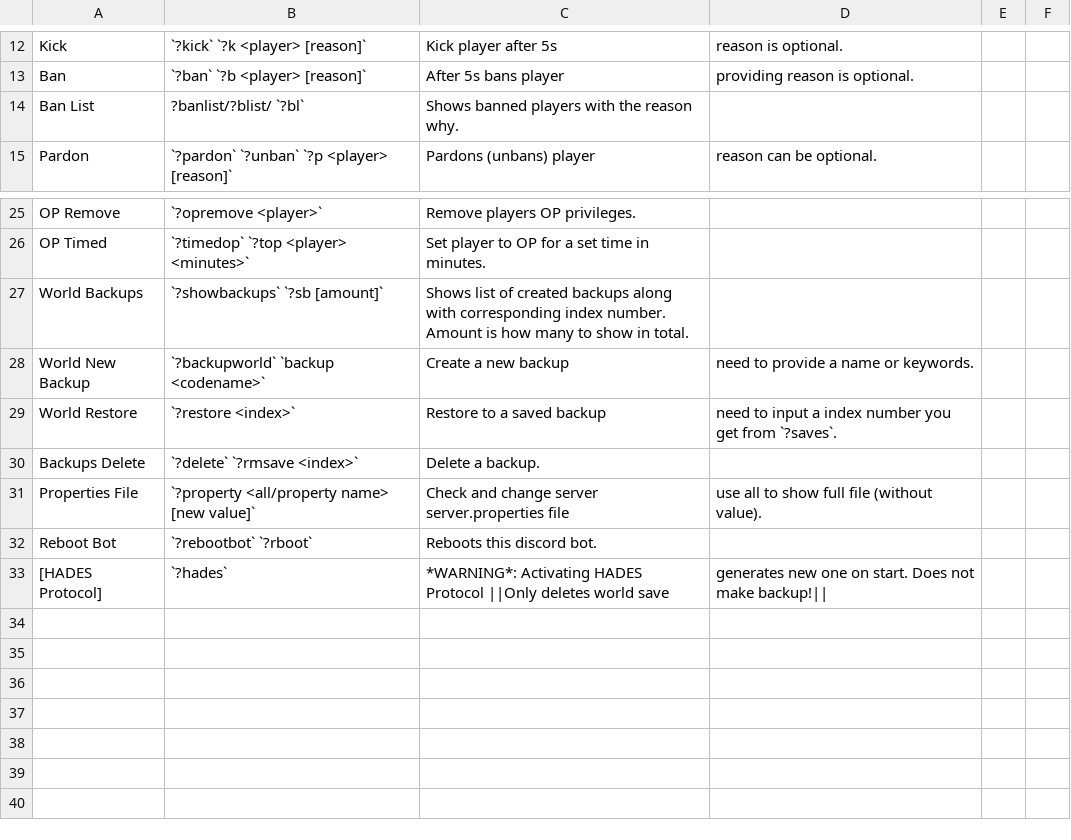
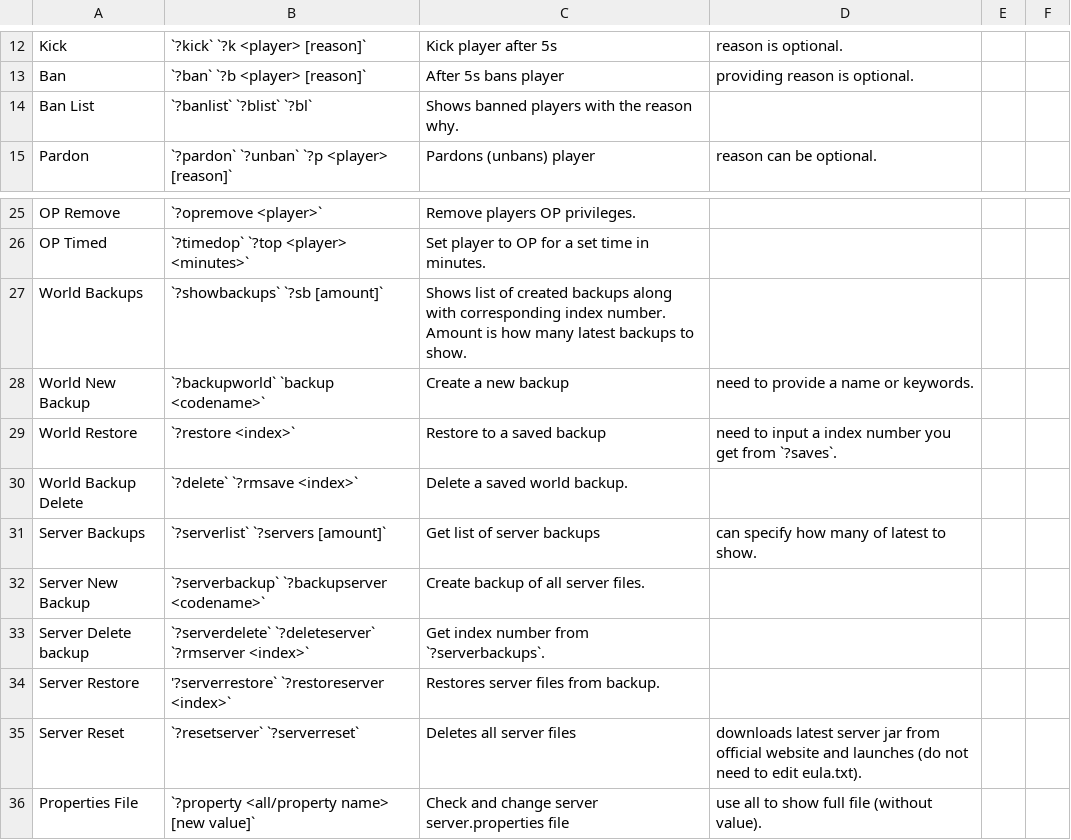
Before and after one commit to 0n1udra/slime_server, a CSV file: command_info.csv, drawn as a sheet; only a part is shown, gaps mark what is left out; the shorter side is filled out with more unchanged rows.

Commit message:
can now update, backup and restore server folder
Updates by webscraping offiical minecraft website for server.jar file, this is also how i get server version number. Backup and restore works same as world save backup and restore. can also reset the server, which will download the latest server.jar and automatically update the eula. Also added timed OP.

```diff
--- a/command_info.csv
+++ b/command_info.csv
@@ -13,3 +13,3 @@ Kick, `?kick` `?k <player> [reason]`, Kick player after 5s, reason is optional.
 Ban, `?ban` `?b <player> [reason]`, After 5s bans player, providing reason is optional.
-Ban List, ?banlist/?blist/ `?bl`, Shows banned players with the reason why.
+Ban List, `?banlist` `?blist` `?bl`, Shows banned players with the reason why.
 Pardon, `?pardon` `?unban` `?p <player> [reason]`, Pardons (unbans) player, reason can be optional.
@@ -26,6 +26,11 @@ OP Remove, `?opremove <player>`, Remove players OP privileges.
 OP Timed, `?timedop` `?top <player> <minutes>`, Set player to OP for a set time in minutes.
-World Backups, `?showbackups` `?sb [amount]`, Shows list of created backups along with corresponding index number. Amount is how many to show in total.
+World Backups, `?showbackups` `?sb [amount]`, Shows list of created backups along with corresponding index number. Amount is how many latest backups to show.
 World New Backup, `?backupworld` `backup <codename>`, Create a new backup, need to provide a name or keywords.
 World Restore, `?restore <index>`, Restore to a saved backup, need to input a index number you get from `?saves`.
-Backups Delete, `?delete` `?rmsave <index>`, Delete a backup.
+World Backup Delete, `?delete` `?rmsave <index>`, Delete a saved world backup.
+Server Backups, `?serverlist` `?servers [amount]`, Get list of server backups, can specify how many of latest to show.
+Server New Backup, `?serverbackup` `?backupserver <codename>`, Create backup of all server files.
+Server Delete backup, `?serverdelete` `?deleteserver` `?rmserver <index>`, Get index number from `?serverbackups`.
+Server Restore, '?serverrestore` `?restoreserver <index>`, Restores server files from backup.
+Server Reset, `?resetserver` `?serverreset`, Deletes all server files, downloads latest server jar from official website and launches (do not need to edit eula.txt).
 Properties File, `?property <all/property name> [new value]`, Check and change server server.properties file, use all to show full file (without value).
```
Also changed, not shown: 2 other files.
